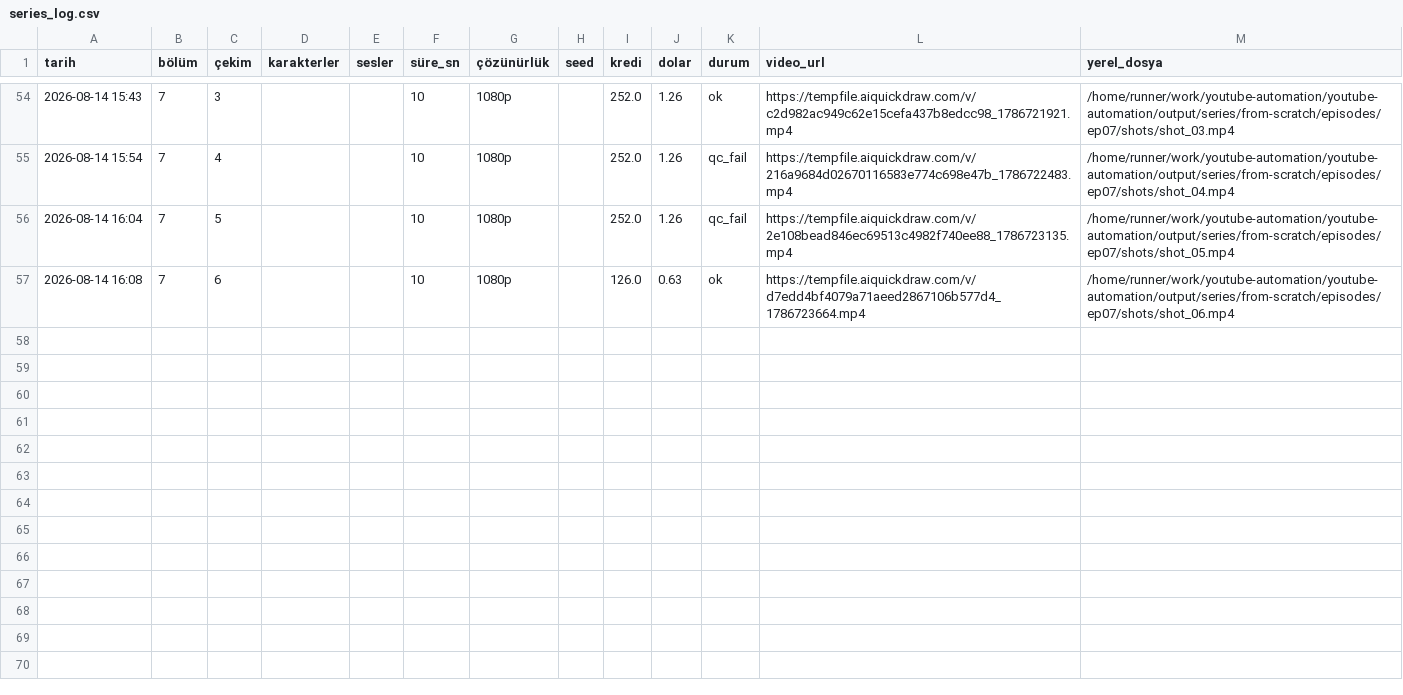
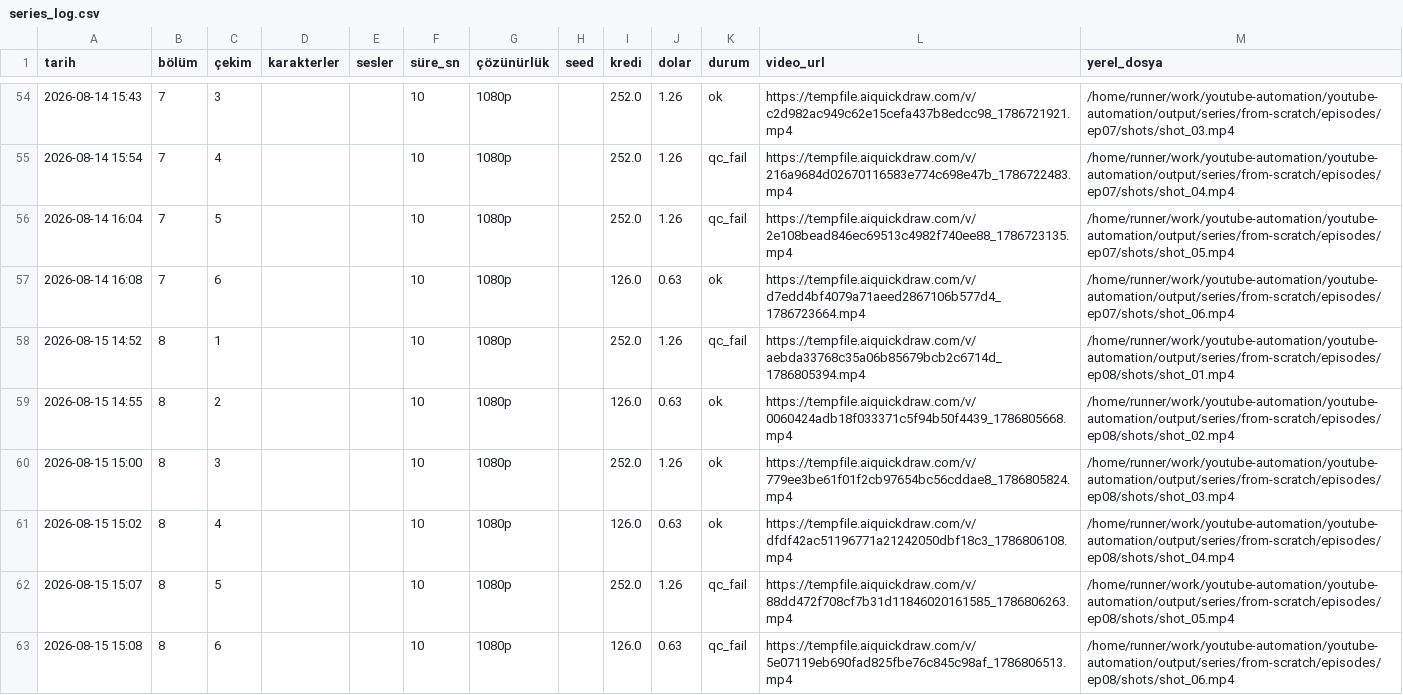
Before and after one commit to Wolkchen00/youtube-automation, a CSV file: aimagine/from-scratch/series_log.csv, drawn as a sheet; only a part is shown, gaps mark what is left out; the diff names each change by its address in the sheet, - before the commit and + after, or states it on an @@ line.

```diff
--- a/aimagine/from-scratch/series_log.csv
+++ b/aimagine/from-scratch/series_log.csv
+row 58: 2026-08-15 14:52 | 8 | 1 |  |  | 10 | 1080p |  | 252.0 | 1.26 | qc_fail | https://tempfile.aiquickdraw.com/v/aebda33768c35a06b85679bcb2c6714d_1786805394.mp4 | /home/runner/work/youtube-automation/youtube-automation/output/series/from-scratch/episodes/ep08/shots/shot_01.mp4
+row 59: 2026-08-15 14:55 | 8 | 2 |  |  | 10 | 1080p |  | 126.0 | 0.63 | ok | https://tempfile.aiquickdraw.com/v/0060424adb18f033371c5f94b50f4439_1786805668.mp4 | /home/runner/work/youtube-automation/youtube-automation/output/series/from-scratch/episodes/ep08/shots/shot_02.mp4
+row 60: 2026-08-15 15:00 | 8 | 3 |  |  | 10 | 1080p |  | 252.0 | 1.26 | ok | https://tempfile.aiquickdraw.com/v/779ee3be61f01f2cb97654bc56cddae8_1786805824.mp4 | /home/runner/work/youtube-automation/youtube-automation/output/series/from-scratch/episodes/ep08/shots/shot_03.mp4
+row 61: 2026-08-15 15:02 | 8 | 4 |  |  | 10 | 1080p |  | 126.0 | 0.63 | ok | https://tempfile.aiquickdraw.com/v/dfdf42ac51196771a21242050dbf18c3_1786806108.mp4 | /home/runner/work/youtube-automation/youtube-automation/output/series/from-scratch/episodes/ep08/shots/shot_04.mp4
+row 62: 2026-08-15 15:07 | 8 | 5 |  |  | 10 | 1080p |  | 252.0 | 1.26 | qc_fail | https://tempfile.aiquickdraw.com/v/88dd472f708cf7b31d11846020161585_1786806263.mp4 | /home/runner/work/youtube-automation/youtube-automation/output/series/from-scratch/episodes/ep08/shots/shot_05.mp4
+row 63: 2026-08-15 15:08 | 8 | 6 |  |  | 10 | 1080p |  | 126.0 | 0.63 | qc_fail | https://tempfile.aiquickdraw.com/v/5e07119eb690fad825fbe76c845c98af_1786806513.mp4 | /home/runner/work/youtube-automation/youtube-automation/output/series/from-scratch/episodes/ep08/shots/shot_06.mp4
```
Also changed, not shown: 3 other files.
